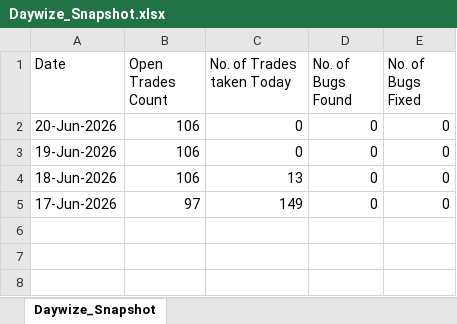
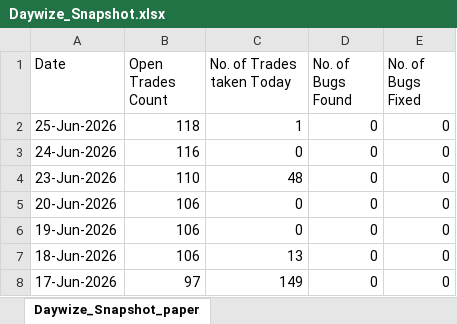
Before and after one commit to shubhlodha21/IBKR_REPORING_TOOL, an Excel workbook: MERGE_SCRIPT/Daywize_Snapshot.xlsx, sheet Daywize_Snapshot_paper, drawn as a sheet; values as stored, in another font and other column widths than the file's, no borders; the diff names each change by its address in the sheet, - before the commit and + after, or states it on an @@ line.

```diff
--- a/MERGE_SCRIPT/Daywize_Snapshot.xlsx (sheet Daywize_Snapshot_paper)
+++ b/MERGE_SCRIPT/Daywize_Snapshot.xlsx (sheet Daywize_Snapshot_paper)
-sheet tab: Daywize_Snapshot
+sheet tab: Daywize_Snapshot_paper
+row 2: 25-Jun-2026 | 118 | 1 | 0 | 0
+row 3: 24-Jun-2026 | 116 | 0 | 0 | 0
+row 4: 23-Jun-2026 | 110 | 48 | 0 | 0
```
Also changed, not shown: 25 other files.
